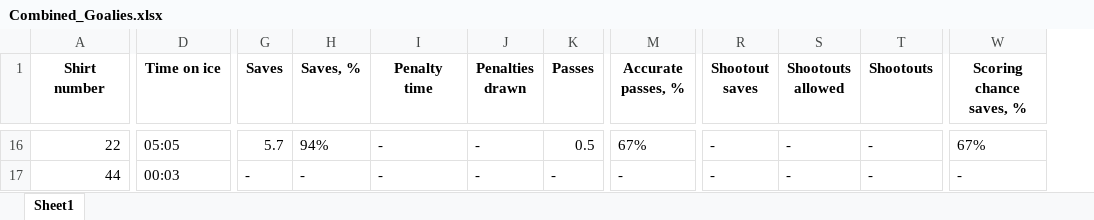
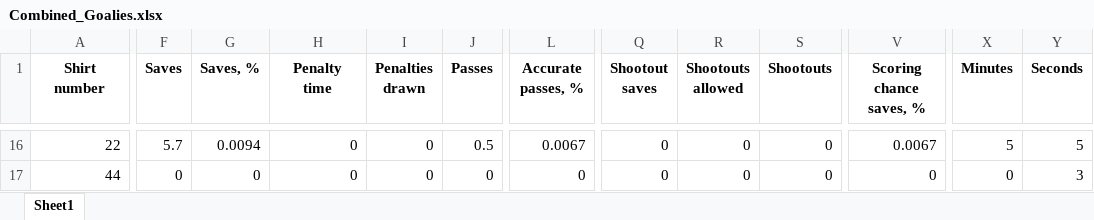
Before and after one commit to sarahsetiawan/Hood-Hockey, an Excel workbook: data/instat/Combined_Goalies.xlsx, sheet Sheet1, drawn as a sheet; only a part is shown, gaps mark what is left out; values as stored, in another font and other column widths than the file's, no borders; removed rows and columns are numbered as before the commit, all else as after; the diff covers the shown part only; the diff names each change by its address in the sheet, - before the commit and + after, or states it on an @@ line.

```diff
--- a/data/instat/Combined_Goalies.xlsx (sheet Sheet1)
+++ b/data/instat/Combined_Goalies.xlsx (sheet Sheet1)
-column D (Time on ice), rows 16-17: 05:05 | 00:03
+column X (Minutes), rows 16-17: 5 | 0
+column Y (Seconds), rows 16-17: 5 | 3
-G16 (Saves, %): 94%
+G16 (Saves, %): 0.0094
-H16:H17 (Penalty time): -
+H16:H17 (Penalty time): 0
-I16:I17 (Penalties drawn): -
+I16:I17 (Penalties drawn): 0
-L16 (Accurate passes, %): 67%
+L16 (Accurate passes, %): 0.0067
-Q16:Q17 (Shootout saves): -
+Q16:Q17 (Shootout saves): 0
-R16:R17 (Shootouts allowed): -
+R16:R17 (Shootouts allowed): 0
-S16:S17 (Shootouts): -
+S16:S17 (Shootouts): 0
-V16 (Scoring chance saves, %): 67%
+V16 (Scoring chance saves, %): 0.0067
-F17 (Saves): -
+F17 (Saves): 0
-G17 (Saves, %): -
+G17 (Saves, %): 0
-J17 (Passes): -
+J17 (Passes): 0
-L17 (Accurate passes, %): -
+L17 (Accurate passes, %): 0
-V17 (Scoring chance saves, %): -
+V17 (Scoring chance saves, %): 0
```
Also changed, not shown: 106 edited cells elsewhere in this sheet, 1 other file.
